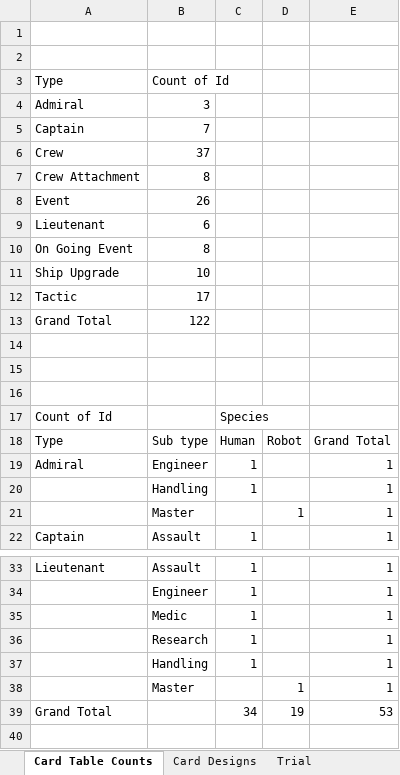
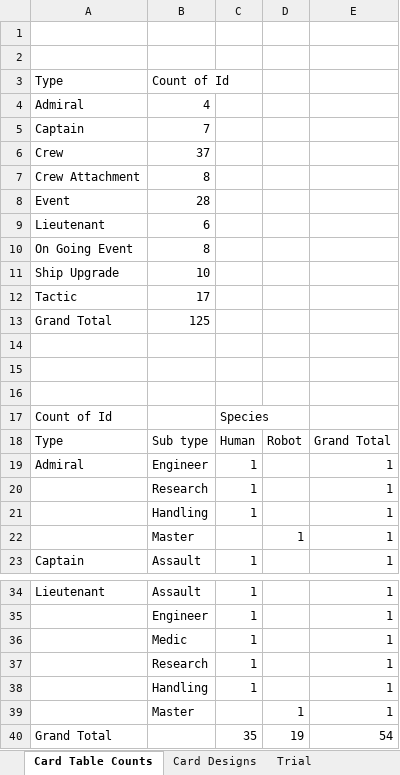
Before and after one commit to djnbud/MultiplayerGame, an Excel workbook: ShipCardsDesigns.xlsx, sheet Card Table Counts, drawn as a sheet; only a part is shown, gaps mark what is left out; values as stored, in another font and other column widths than the file's, no borders; addresses are those after the commit; the diff names each change by its address in the sheet, - before the commit and + after, or states it on an @@ line.

Commit message:
Added some cards and put together a potential deck for research and medic

```diff
--- a/ShipCardsDesigns.xlsx (sheet Card Table Counts)
+++ b/ShipCardsDesigns.xlsx (sheet Card Table Counts)
-B4: 3
+B4: 4
-B8: 26
+B8: 28
-B13: 122
+B13: 125
+row 20:  | Research | 1 |  | 1
-C40: 34
+C40: 35
-E40: 53
+E40: 54
```
Also changed, not shown: sheet Card Designs, sheet Trial, other sheet tabs, ShipCardGameCalcs.xlsx.
